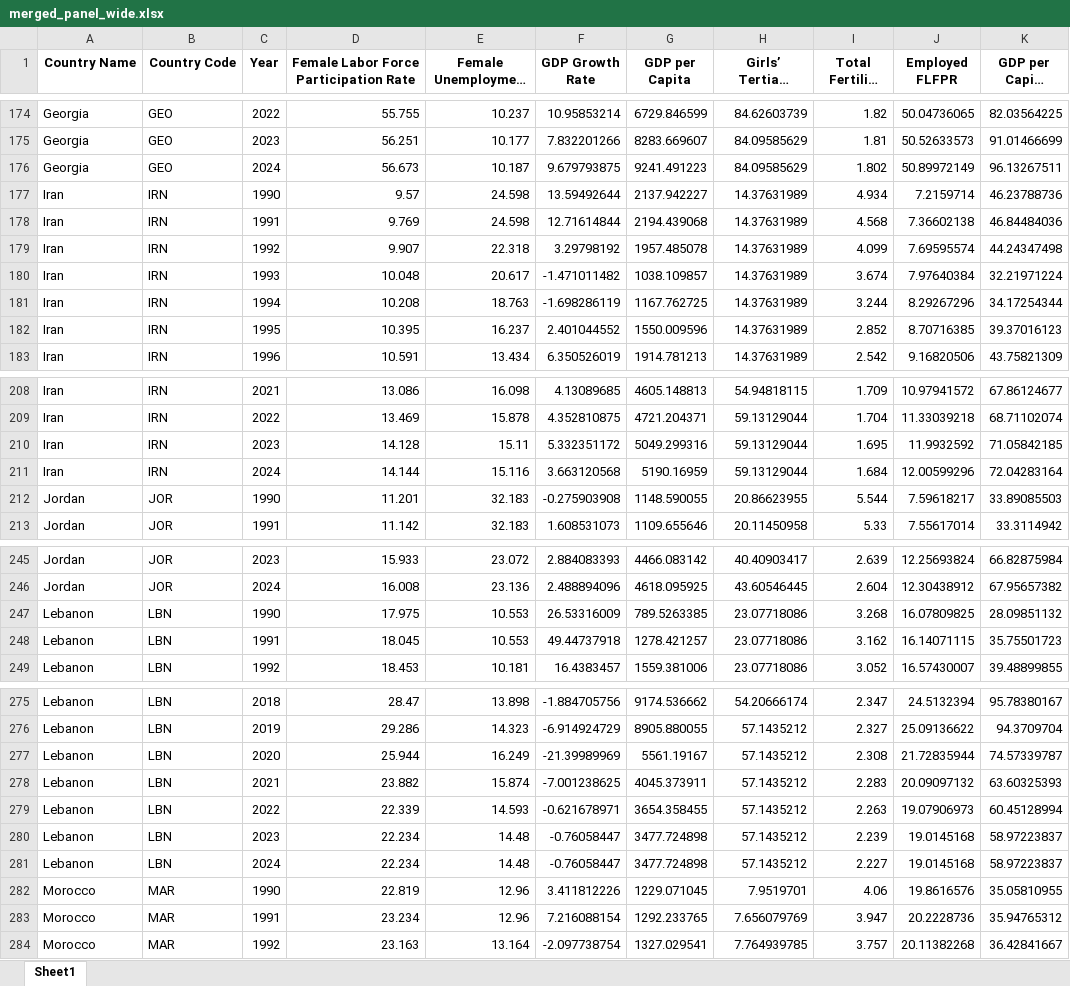
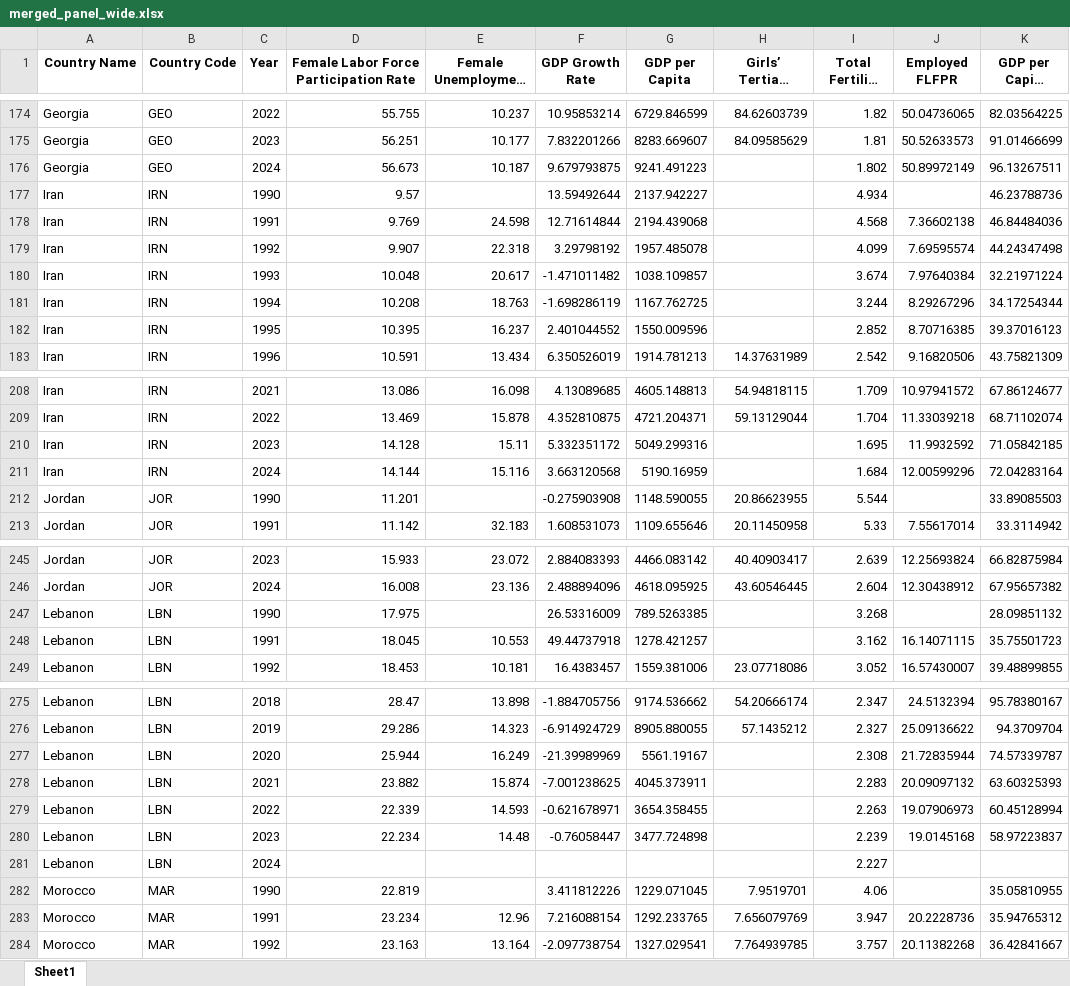
Before and after one commit to m-mansour1/data-visualization-course-final-project-, an Excel workbook: data/merged_panel_wide.xlsx, sheet Sheet1, drawn as a sheet; only a part is shown, gaps mark what is left out; long unchanged cells end in …; values as stored, in another font and other column widths than the file's, no borders; the diff covers the shown part only; the diff names each change by its address in the sheet, - before the commit and + after, or states it on an @@ line.

```diff
--- a/data/merged_panel_wide.xlsx (sheet Sheet1)
+++ b/data/merged_panel_wide.xlsx (sheet Sheet1)
-H176 (Girls’ Tertiary Enrollment): 84.09585629
+H176 (Girls’ Tertiary Enrollment): (empty)
-E177 (Female Unemployment Rate): 24.598
+E177 (Female Unemployment Rate): (empty)
-H177:H182 (Girls’ Tertiary Enrollment): 14.37631989
+H177:H182 (Girls’ Tertiary Enrollment): (empty)
-J177 (Employed FLFPR): 7.2159714
+J177 (Employed FLFPR): (empty)
-H210:H211 (Girls’ Tertiary Enrollment): 59.13129044
+H210:H211 (Girls’ Tertiary Enrollment): (empty)
-E212 (Female Unemployment Rate): 32.183
+E212 (Female Unemployment Rate): (empty)
-J212 (Employed FLFPR): 7.59618217
+J212 (Employed FLFPR): (empty)
-E247 (Female Unemployment Rate): 10.553
+E247 (Female Unemployment Rate): (empty)
-H247:H248 (Girls’ Tertiary Enrollment): 23.07718086
+H247:H248 (Girls’ Tertiary Enrollment): (empty)
-J247 (Employed FLFPR): 16.07809825
+J247 (Employed FLFPR): (empty)
-H277:H281 (Girls’ Tertiary Enrollment): 57.1435212
+H277:H281 (Girls’ Tertiary Enrollment): (empty)
-D281: 22.234
+D281: (empty)
-E281 (Female Unemployment Rate): 14.48
+E281 (Female Unemployment Rate): (empty)
-F281 (GDP Growth Rate): -0.76058447
+F281 (GDP Growth Rate): (empty)
-G281 (GDP per Capita): 3477.724898
+G281 (GDP per Capita): (empty)
-J281 (Employed FLFPR): 19.0145168
+J281 (Employed FLFPR): (empty)
-K281 (GDP per Capita (sqrt)): 58.97223837
+K281 (GDP per Capita (sqrt)): (empty)
-E282 (Female Unemployment Rate): 12.96
+E282 (Female Unemployment Rate): (empty)
-J282 (Employed FLFPR): 19.8616576
+J282 (Employed FLFPR): (empty)
```
Also changed, not shown: 42 edited cells elsewhere in this sheet, data/Female Labor Force Participation Rate (SL.TLF.CACT.FE.ZS).xlsx, data/Female Unemployment Rate (SL.UEM.TOTL.FE.ZS).xlsx, 7 other files.
